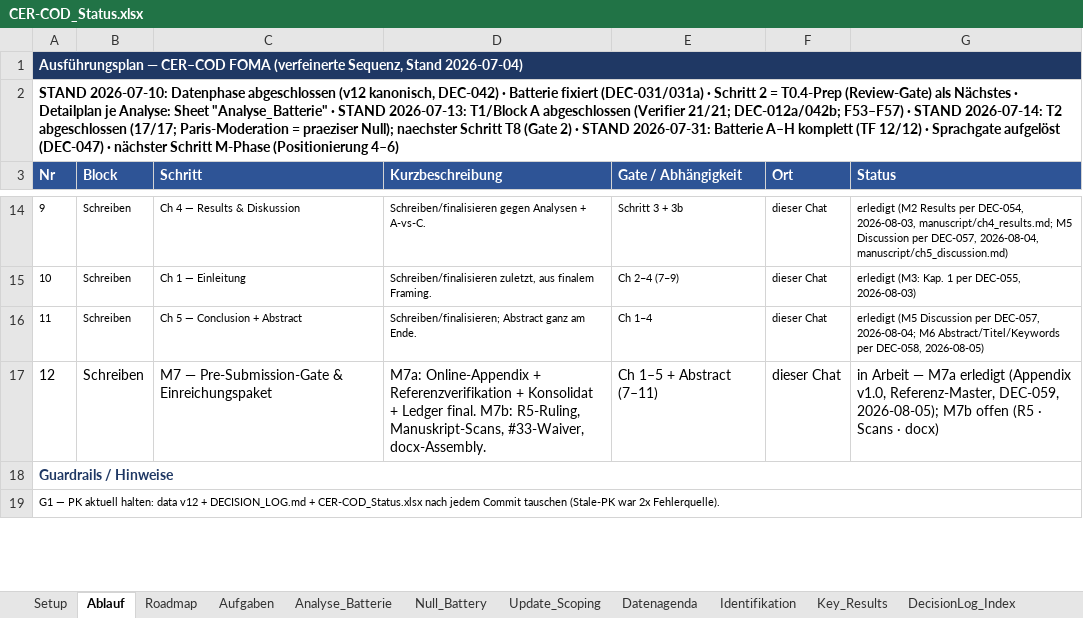
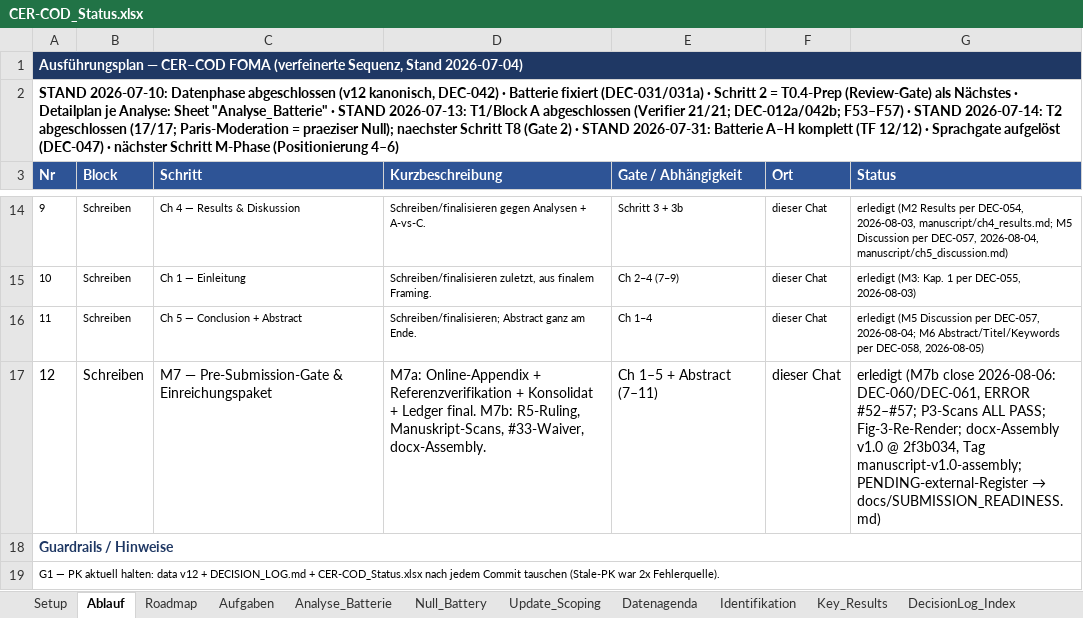
Before and after one commit to rwitte-wu-research/FOMA-CER-COD-Paris, an Excel workbook: docs/CER-COD_Status.xlsx, sheet Ablauf, drawn as a sheet; only a part is shown, gaps mark what is left out; values as stored, in another font and other column widths than the file's, no borders; the diff names each change by its address in the sheet, - before the commit and + after, or states it on an @@ line.

Commit message:
M7b close: submission-readiness register (17 items), ERROR #55, map v1.6 (M phase closed), status close touch; assembly v1.0 + reference + CC contract committed per P6.5 [DEC-060]

```diff
--- a/docs/CER-COD_Status.xlsx (sheet Ablauf)
+++ b/docs/CER-COD_Status.xlsx (sheet Ablauf)
@@ G17 (Status): in Arbeit — M7a erledigt (Appendix v1.0, Referenz-Master, DEC-059, 2026-08-05); M7b offen (R5 · Scans · docx) → erledigt (M7b close 2026-08-06: DEC-060/DEC-061, ERROR #52–#57; P3-Scans ALL PASS; Fig-3-Re-Render; docx-Assembly v1.0 @ 2f3b034, Tag manuscript-v1.0-assembly; PENDING-external-Register → docs/SUBMISSION_READINESS.md) @@
```
Also changed, not shown: sheet DecisionLog_Index, 6 other files.
